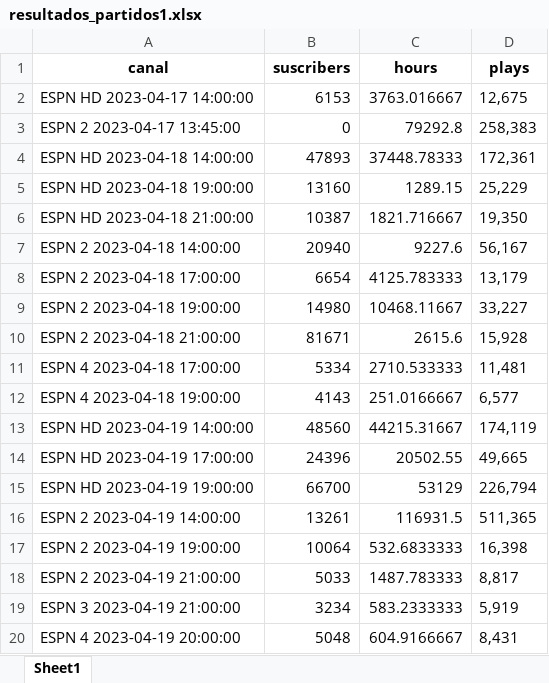
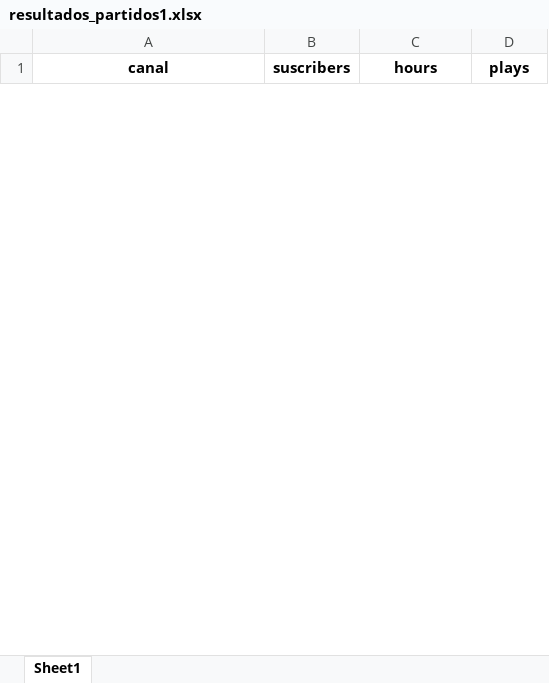
Before and after one commit to walterjesus88/Dinamizacion2, an Excel workbook: resultados_partidos1.xlsx, sheet Sheet1, drawn as a sheet; only a part is shown; values as stored, in another font and other column widths than the file's, no borders; removed rows and columns are numbered as before the commit, all else as after; the diff covers the shown part only; the diff names each change by its address in the sheet, - before the commit and + after, or states it on an @@ line.

```diff
--- a/resultados_partidos1.xlsx (sheet Sheet1)
+++ b/resultados_partidos1.xlsx (sheet Sheet1)
-row 2: ESPN HD 2023-04-17 14:00:00 | 6153 | 3763.016667 | 12,675
-row 3: ESPN 2 2023-04-17 13:45:00 | 0 | 79292.8 | 258,383
-row 4: ESPN HD 2023-04-18 14:00:00 | 47893 | 37448.78333 | 172,361
-row 5: ESPN HD 2023-04-18 19:00:00 | 13160 | 1289.15 | 25,229
-row 6: ESPN HD 2023-04-18 21:00:00 | 10387 | 1821.716667 | 19,350
-row 7: ESPN 2 2023-04-18 14:00:00 | 20940 | 9227.6 | 56,167
-row 8: ESPN 2 2023-04-18 17:00:00 | 6654 | 4125.783333 | 13,179
-row 9: ESPN 2 2023-04-18 19:00:00 | 14980 | 10468.11667 | 33,227
-row 10: ESPN 2 2023-04-18 21:00:00 | 81671 | 2615.6 | 15,928
-row 11: ESPN 4 2023-04-18 17:00:00 | 5334 | 2710.533333 | 11,481
-row 12: ESPN 4 2023-04-18 19:00:00 | 4143 | 251.0166667 | 6,577
-row 13: ESPN HD 2023-04-19 14:00:00 | 48560 | 44215.31667 | 174,119
-row 14: ESPN HD 2023-04-19 17:00:00 | 24396 | 20502.55 | 49,665
-row 15: ESPN HD 2023-04-19 19:00:00 | 66700 | 53129 | 226,794
-row 16: ESPN 2 2023-04-19 14:00:00 | 13261 | 116931.5 | 511,365
-row 17: ESPN 2 2023-04-19 19:00:00 | 10064 | 532.6833333 | 16,398
-row 18: ESPN 2 2023-04-19 21:00:00 | 5033 | 1487.783333 | 8,817
-row 19: ESPN 3 2023-04-19 21:00:00 | 3234 | 583.2333333 | 5,919
-row 20: ESPN 4 2023-04-19 20:00:00 | 5048 | 604.9166667 | 8,431
```
Also changed, not shown: 40 added rows and 25 removed rows elsewhere in this sheet, NOTIFICACIONESMPLAY.xlsx, src/CANALES_DEPORTIVOS.xlsx, 8 other files.
